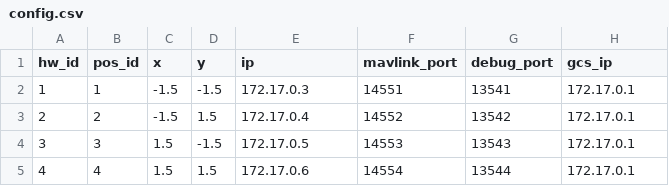
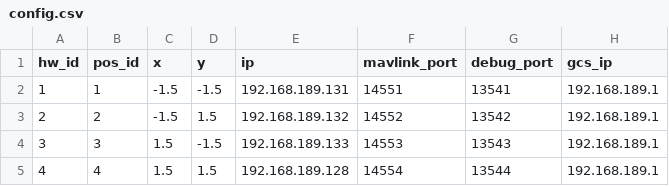
Before and after one commit to alireza787b/mavsdk_drone_show, a CSV file: config.csv, drawn as a sheet.

```diff
--- a/config.csv
+++ b/config.csv
@@ -1,5 +1,5 @@
 hw_id,pos_id,x,y,ip,mavlink_port,debug_port,gcs_ip
-1,1,-1.5,-1.5,172.17.0.3,14551,13541,172.17.0.1
-2,2,-1.5,1.5,172.17.0.4,14552,13542,172.17.0.1
-3,3,1.5,-1.5,172.17.0.5,14553,13543,172.17.0.1
-4,4,1.5,1.5,172.17.0.6,14554,13544,172.17.0.1
+1,1,-1.5,-1.5,192.168.189.131,14551,13541,192.168.189.1
+2,2,-1.5,1.5,192.168.189.132,14552,13542,192.168.189.1
+3,3,1.5,-1.5,192.168.189.133,14553,13543,192.168.189.1
+4,4,1.5,1.5,192.168.189.128,14554,13544,192.168.189.1
```
Also changed, not shown: 1 other file.
